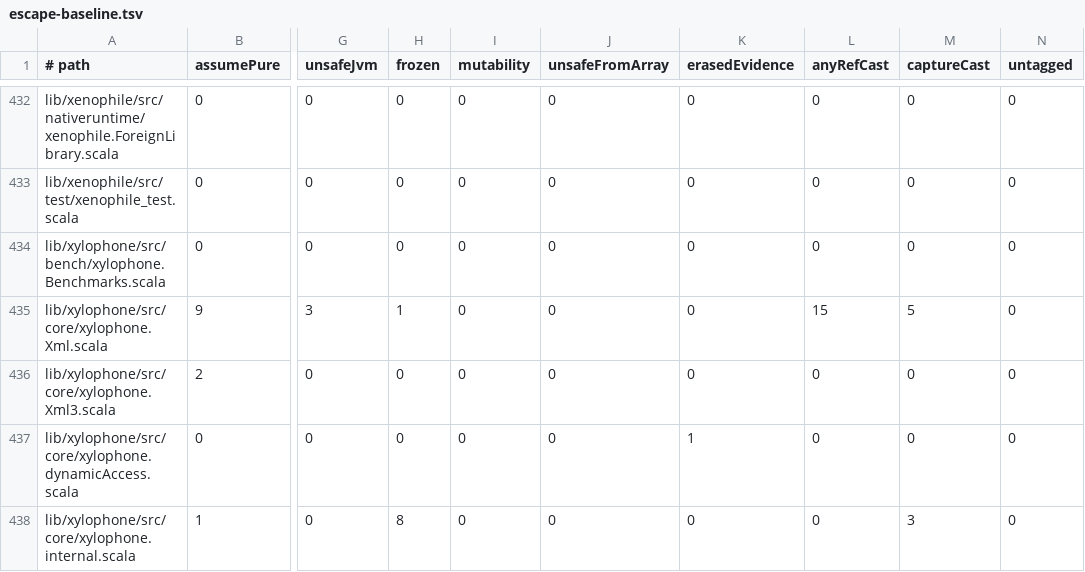
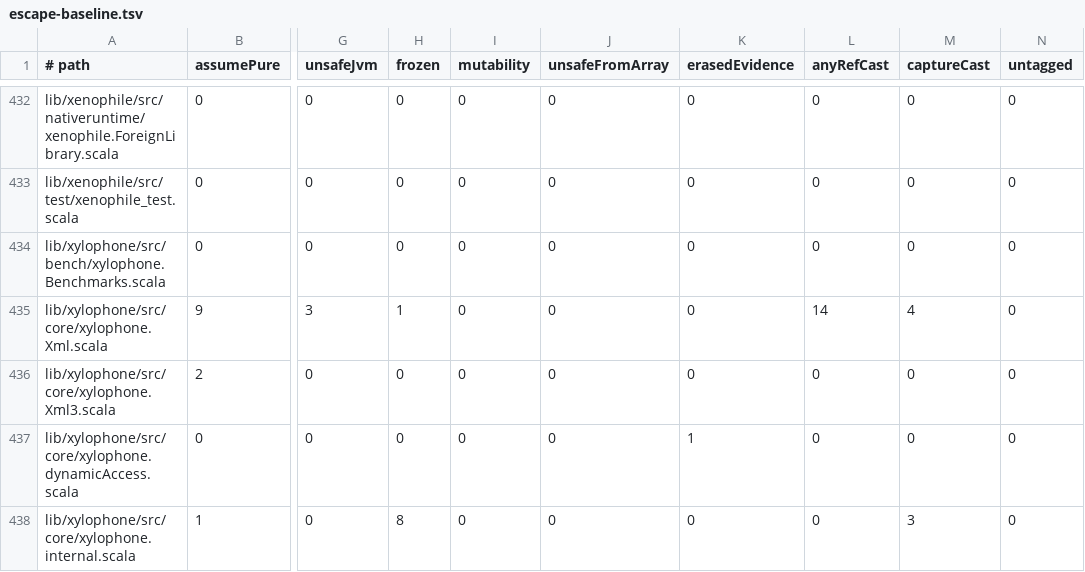
Before and after one commit to propensive/soundness, a TSV file: etc/escape-baseline.tsv, drawn as a sheet; only a part is shown, gaps mark what is left out; the diff names each change by its address in the sheet, - before the commit and + after, or states it on an @@ line.

```diff
--- a/etc/escape-baseline.tsv
+++ b/etc/escape-baseline.tsv
-L435 (anyRefCast): 15
+L435 (anyRefCast): 14
-M435 (captureCast): 5
+M435 (captureCast): 4
```
Also changed, not shown: 8 other files.
